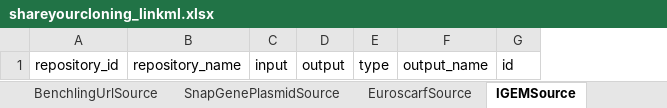
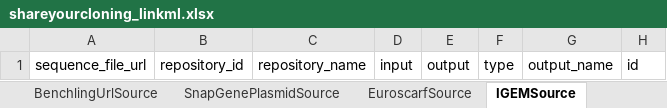
Before and after one commit to genestorian/ShareYourCloning_LinkML, an Excel workbook: project/excel/shareyourcloning_linkml.xlsx, sheet IGEMSource, drawn as a sheet; values as stored, in another font and other column widths than the file's, no borders; the diff names each change by its address in the sheet, - before the commit and + after, or states it on an @@ line.

```diff
--- a/project/excel/shareyourcloning_linkml.xlsx (sheet IGEMSource)
+++ b/project/excel/shareyourcloning_linkml.xlsx (sheet IGEMSource)
+column A, row 1: sequence_file_url
```
Also changed, not shown: 12 other files.
